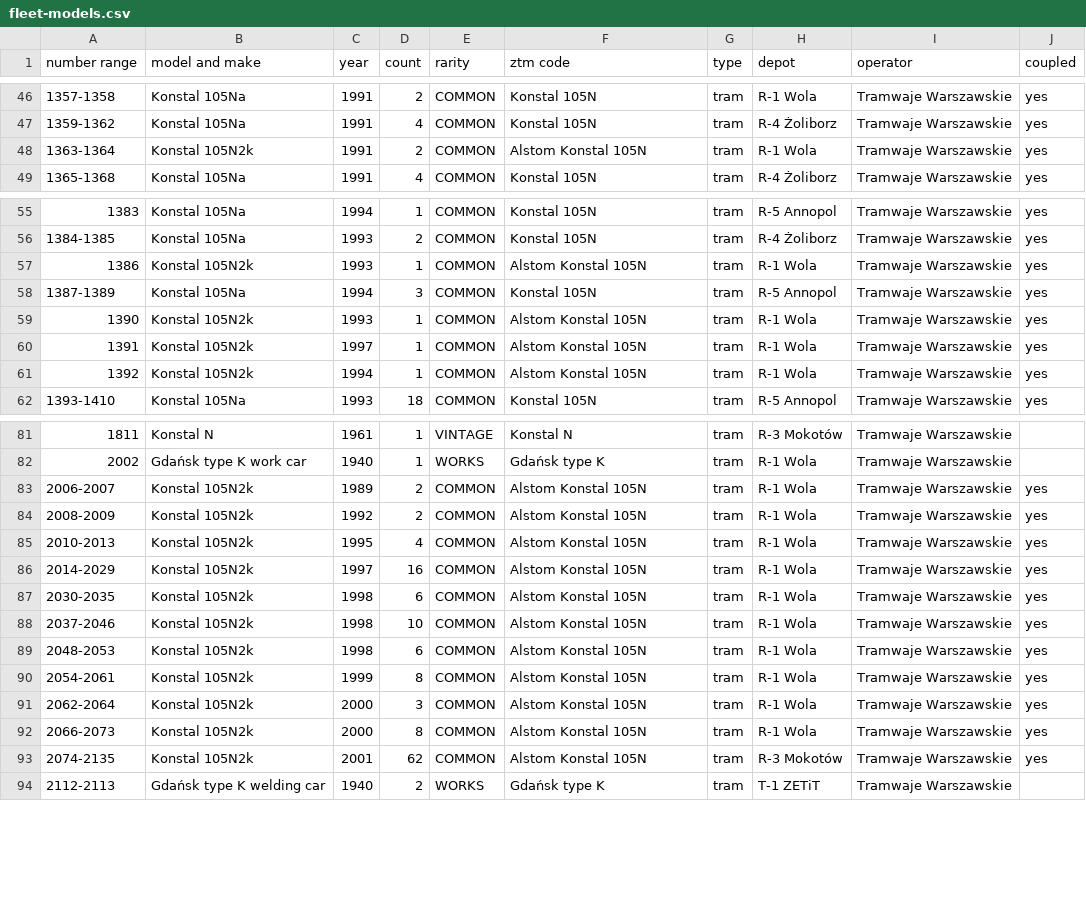
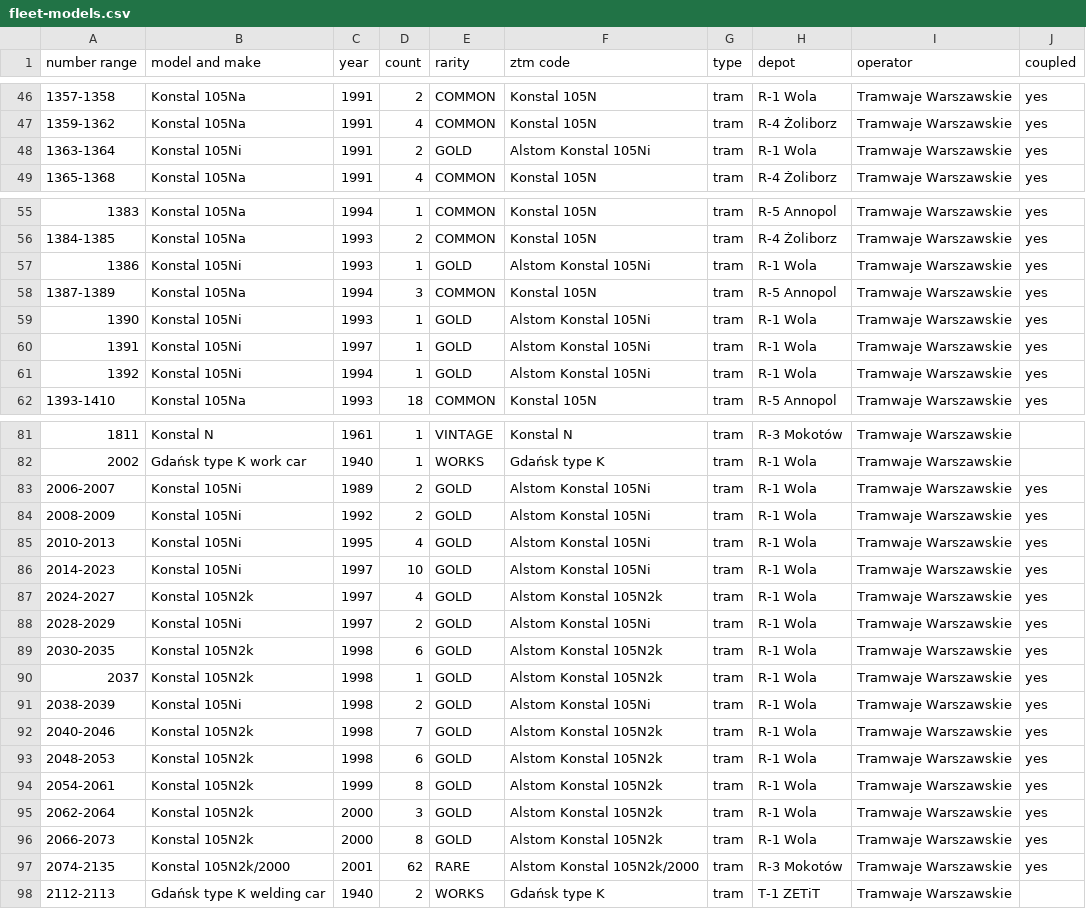
Before and after one commit to TheFilipcom4607/tabor, a CSV file: data/fleet-models.csv, drawn as a sheet; only a part is shown, gaps mark what is left out.

```diff
--- a/data/fleet-models.csv
+++ b/data/fleet-models.csv
@@ -47,3 +47,3 @@ number range,model and make,year,count,rarity,ztm code,type,depot,operator,coupl
 1359-1362,Konstal 105Na,1991,4,COMMON,Konstal 105N,tram,R-4 Żoliborz,Tramwaje Warszawskie,yes
-1363-1364,Konstal 105N2k,1991,2,COMMON,Alstom Konstal 105N,tram,R-1 Wola,Tramwaje Warszawskie,yes
+1363-1364,Konstal 105Ni,1991,2,GOLD,Alstom Konstal 105Ni,tram,R-1 Wola,Tramwaje Warszawskie,yes
 1365-1368,Konstal 105Na,1991,4,COMMON,Konstal 105N,tram,R-4 Żoliborz,Tramwaje Warszawskie,yes
@@ -56,7 +56,7 @@ number range,model and make,year,count,rarity,ztm code,type,depot,operator,coupl
 1384-1385,Konstal 105Na,1993,2,COMMON,Konstal 105N,tram,R-4 Żoliborz,Tramwaje Warszawskie,yes
-1386,Konstal 105N2k,1993,1,COMMON,Alstom Konstal 105N,tram,R-1 Wola,Tramwaje Warszawskie,yes
+1386,Konstal 105Ni,1993,1,GOLD,Alstom Konstal 105Ni,tram,R-1 Wola,Tramwaje Warszawskie,yes
 1387-1389,Konstal 105Na,1994,3,COMMON,Konstal 105N,tram,R-5 Annopol,Tramwaje Warszawskie,yes
-1390,Konstal 105N2k,1993,1,COMMON,Alstom Konstal 105N,tram,R-1 Wola,Tramwaje Warszawskie,yes
-1391,Konstal 105N2k,1997,1,COMMON,Alstom Konstal 105N,tram,R-1 Wola,Tramwaje Warszawskie,yes
-1392,Konstal 105N2k,1994,1,COMMON,Alstom Konstal 105N,tram,R-1 Wola,Tramwaje Warszawskie,yes
+1390,Konstal 105Ni,1993,1,GOLD,Alstom Konstal 105Ni,tram,R-1 Wola,Tramwaje Warszawskie,yes
+1391,Konstal 105Ni,1997,1,GOLD,Alstom Konstal 105Ni,tram,R-1 Wola,Tramwaje Warszawskie,yes
+1392,Konstal 105Ni,1994,1,GOLD,Alstom Konstal 105Ni,tram,R-1 Wola,Tramwaje Warszawskie,yes
 1393-1410,Konstal 105Na,1993,18,COMMON,Konstal 105N,tram,R-5 Annopol,Tramwaje Warszawskie,yes
@@ -82,13 +82,17 @@ number range,model and make,year,count,rarity,ztm code,type,depot,operator,coupl
 2002,Gdańsk type K work car,1940,1,WORKS,Gdańsk type K,tram,R-1 Wola,Tramwaje Warszawskie,
-2006-2007,Konstal 105N2k,1989,2,COMMON,Alstom Konstal 105N,tram,R-1 Wola,Tramwaje Warszawskie,yes
-2008-2009,Konstal 105N2k,1992,2,COMMON,Alstom Konstal 105N,tram,R-1 Wola,Tramwaje Warszawskie,yes
-2010-2013,Konstal 105N2k,1995,4,COMMON,Alstom Konstal 105N,tram,R-1 Wola,Tramwaje Warszawskie,yes
-2014-2029,Konstal 105N2k,1997,16,COMMON,Alstom Konstal 105N,tram,R-1 Wola,Tramwaje Warszawskie,yes
-2030-2035,Konstal 105N2k,1998,6,COMMON,Alstom Konstal 105N,tram,R-1 Wola,Tramwaje Warszawskie,yes
-2037-2046,Konstal 105N2k,1998,10,COMMON,Alstom Konstal 105N,tram,R-1 Wola,Tramwaje Warszawskie,yes
-2048-2053,Konstal 105N2k,1998,6,COMMON,Alstom Konstal 105N,tram,R-1 Wola,Tramwaje Warszawskie,yes
-2054-2061,Konstal 105N2k,1999,8,COMMON,Alstom Konstal 105N,tram,R-1 Wola,Tramwaje Warszawskie,yes
-2062-2064,Konstal 105N2k,2000,3,COMMON,Alstom Konstal 105N,tram,R-1 Wola,Tramwaje Warszawskie,yes
-2066-2073,Konstal 105N2k,2000,8,COMMON,Alstom Konstal 105N,tram,R-1 Wola,Tramwaje Warszawskie,yes
-2074-2135,Konstal 105N2k,2001,62,COMMON,Alstom Konstal 105N,tram,R-3 Mokotów,Tramwaje Warszawskie,yes
+2006-2007,Konstal 105Ni,1989,2,GOLD,Alstom Konstal 105Ni,tram,R-1 Wola,Tramwaje Warszawskie,yes
+2008-2009,Konstal 105Ni,1992,2,GOLD,Alstom Konstal 105Ni,tram,R-1 Wola,Tramwaje Warszawskie,yes
+2010-2013,Konstal 105Ni,1995,4,GOLD,Alstom Konstal 105Ni,tram,R-1 Wola,Tramwaje Warszawskie,yes
+2014-2023,Konstal 105Ni,1997,10,GOLD,Alstom Konstal 105Ni,tram,R-1 Wola,Tramwaje Warszawskie,yes
+2024-2027,Konstal 105N2k,1997,4,GOLD,Alstom Konstal 105N2k,tram,R-1 Wola,Tramwaje Warszawskie,yes
+2028-2029,Konstal 105Ni,1997,2,GOLD,Alstom Konstal 105Ni,tram,R-1 Wola,Tramwaje Warszawskie,yes
+2030-2035,Konstal 105N2k,1998,6,GOLD,Alstom Konstal 105N2k,tram,R-1 Wola,Tramwaje Warszawskie,yes
+2037,Konstal 105N2k,1998,1,GOLD,Alstom Konstal 105N2k,tram,R-1 Wola,Tramwaje Warszawskie,yes
+2038-2039,Konstal 105Ni,1998,2,GOLD,Alstom Konstal 105Ni,tram,R-1 Wola,Tramwaje Warszawskie,yes
+2040-2046,Konstal 105N2k,1998,7,GOLD,Alstom Konstal 105N2k,tram,R-1 Wola,Tramwaje Warszawskie,yes
+2048-2053,Konstal 105N2k,1998,6,GOLD,Alstom Konstal 105N2k,tram,R-1 Wola,Tramwaje Warszawskie,yes
+2054-2061,Konstal 105N2k,1999,8,GOLD,Alstom Konstal 105N2k,tram,R-1 Wola,Tramwaje Warszawskie,yes
+2062-2064,Konstal 105N2k,2000,3,GOLD,Alstom Konstal 105N2k,tram,R-1 Wola,Tramwaje Warszawskie,yes
+2066-2073,Konstal 105N2k,2000,8,GOLD,Alstom Konstal 105N2k,tram,R-1 Wola,Tramwaje Warszawskie,yes
+2074-2135,Konstal 105N2k/2000,2001,62,RARE,Alstom Konstal 105N2k/2000,tram,R-3 Mokotów,Tramwaje Warszawskie,yes
 2112-2113,Gdańsk type K welding car,1940,2,WORKS,Gdańsk type K,tram,T-1 ZETiT,Tramwaje Warszawskie,
```
Also changed, not shown: 3 other files.
